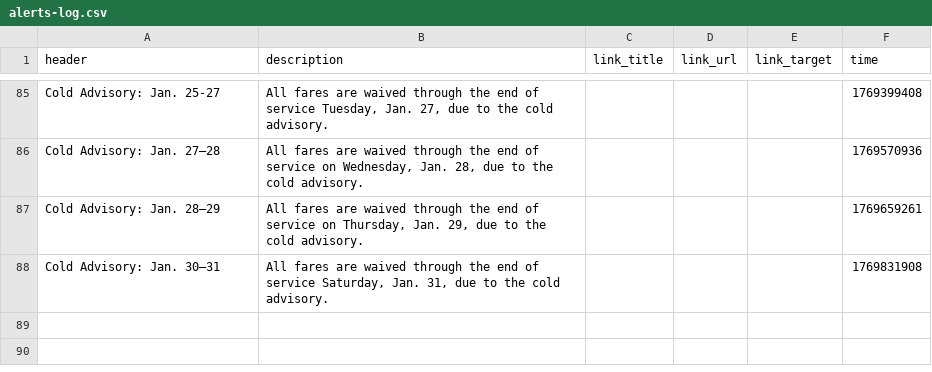
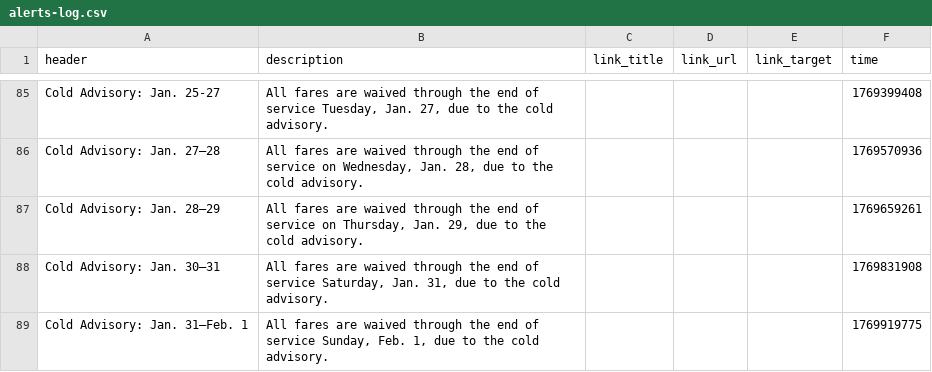
Before and after one commit to benlk/cota-reroute-pdf-rss, a CSV file: alerts-log.csv, drawn as a sheet; only a part is shown, gaps mark what is left out; the diff names each change by its address in the sheet, - before the commit and + after, or states it on an @@ line.

```diff
--- a/alerts-log.csv
+++ b/alerts-log.csv
+row 89: Cold Advisory: Jan. 31–Feb. 1 | All fares are waived through the end of service Sunday, Feb. 1, due to the cold advisory. |  |  |  | 1769919775
```
Also changed, not shown: 1 other file.
